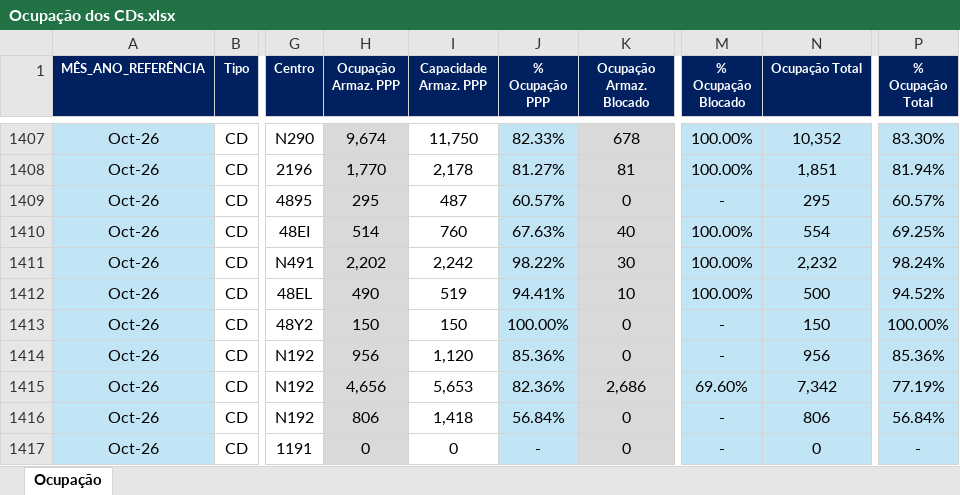
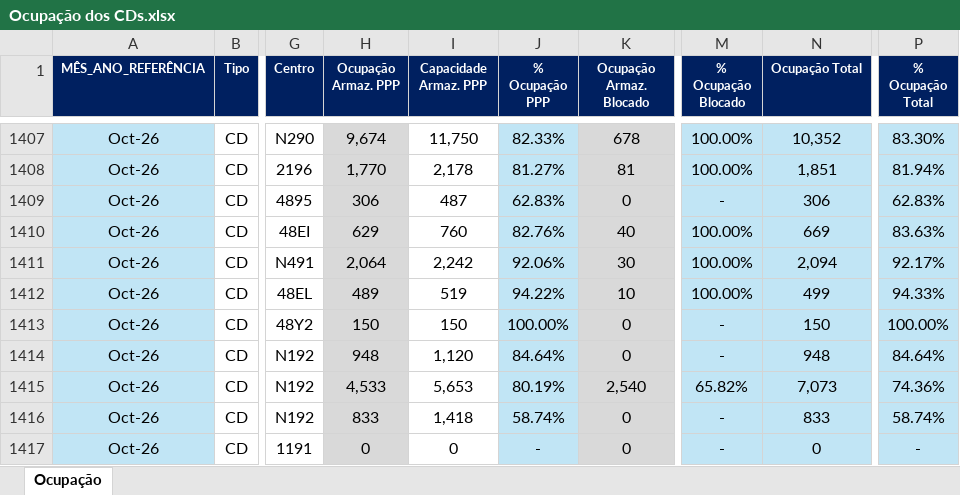
Before and after one commit to TorredaLogistica/Taxa_de_Ocupacao_dos_CDs, an Excel workbook: Ocupação dos CDs.xlsx, sheet Ocupação, drawn as a sheet; only a part is shown, gaps mark what is left out; values as stored, in another font and other column widths than the file's, no borders; the diff covers the shown part only; the diff names each change by its address in the sheet, - before the commit and + after, or states it on an @@ line.

Commit message:
Add files via upload

```diff
--- a/Ocupação dos CDs.xlsx (sheet Ocupação)
+++ b/Ocupação dos CDs.xlsx (sheet Ocupação)
-H1409 (Ocupação Armaz. PPP): 295
+H1409 (Ocupação Armaz. PPP): 306
-J1409 (% Ocupação PPP): 60.57%
+J1409 (% Ocupação PPP): 62.83%
-N1409 (Ocupação Total): 295
+N1409 (Ocupação Total): 306
-P1409 (% Ocupação Total): 60.57%
+P1409 (% Ocupação Total): 62.83%
-H1410 (Ocupação Armaz. PPP): 514
+H1410 (Ocupação Armaz. PPP): 629
-J1410 (% Ocupação PPP): 67.63%
+J1410 (% Ocupação PPP): 82.76%
-N1410 (Ocupação Total): 554
+N1410 (Ocupação Total): 669
-P1410 (% Ocupação Total): 69.25%
+P1410 (% Ocupação Total): 83.63%
-H1411 (Ocupação Armaz. PPP): 2,202
+H1411 (Ocupação Armaz. PPP): 2,064
-J1411 (% Ocupação PPP): 98.22%
+J1411 (% Ocupação PPP): 92.06%
-N1411 (Ocupação Total): 2,232
+N1411 (Ocupação Total): 2,094
-P1411 (% Ocupação Total): 98.24%
+P1411 (% Ocupação Total): 92.17%
-H1412 (Ocupação Armaz. PPP): 490
+H1412 (Ocupação Armaz. PPP): 489
-J1412 (% Ocupação PPP): 94.41%
+J1412 (% Ocupação PPP): 94.22%
-N1412 (Ocupação Total): 500
+N1412 (Ocupação Total): 499
-P1412 (% Ocupação Total): 94.52%
+P1412 (% Ocupação Total): 94.33%
-H1414 (Ocupação Armaz. PPP): 956
+H1414 (Ocupação Armaz. PPP): 948
-J1414 (% Ocupação PPP): 85.36%
+J1414 (% Ocupação PPP): 84.64%
-N1414 (Ocupação Total): 956
+N1414 (Ocupação Total): 948
-P1414 (% Ocupação Total): 85.36%
+P1414 (% Ocupação Total): 84.64%
-H1415 (Ocupação Armaz. PPP): 4,656
+H1415 (Ocupação Armaz. PPP): 4,533
-J1415 (% Ocupação PPP): 82.36%
+J1415 (% Ocupação PPP): 80.19%
-K1415 (Ocupação Armaz. Blocado): 2,686
+K1415 (Ocupação Armaz. Blocado): 2,540
-M1415 (% Ocupação Blocado): 69.60%
+M1415 (% Ocupação Blocado): 65.82%
-N1415 (Ocupação Total): 7,342
+N1415 (Ocupação Total): 7,073
-P1415 (% Ocupação Total): 77.19%
+P1415 (% Ocupação Total): 74.36%
-H1416 (Ocupação Armaz. PPP): 806
+H1416 (Ocupação Armaz. PPP): 833
-J1416 (% Ocupação PPP): 56.84%
+J1416 (% Ocupação PPP): 58.74%
-N1416 (Ocupação Total): 806
+N1416 (Ocupação Total): 833
-P1416 (% Ocupação Total): 56.84%
+P1416 (% Ocupação Total): 58.74%
```
Also changed, not shown: 80 edited cells elsewhere in this sheet.
